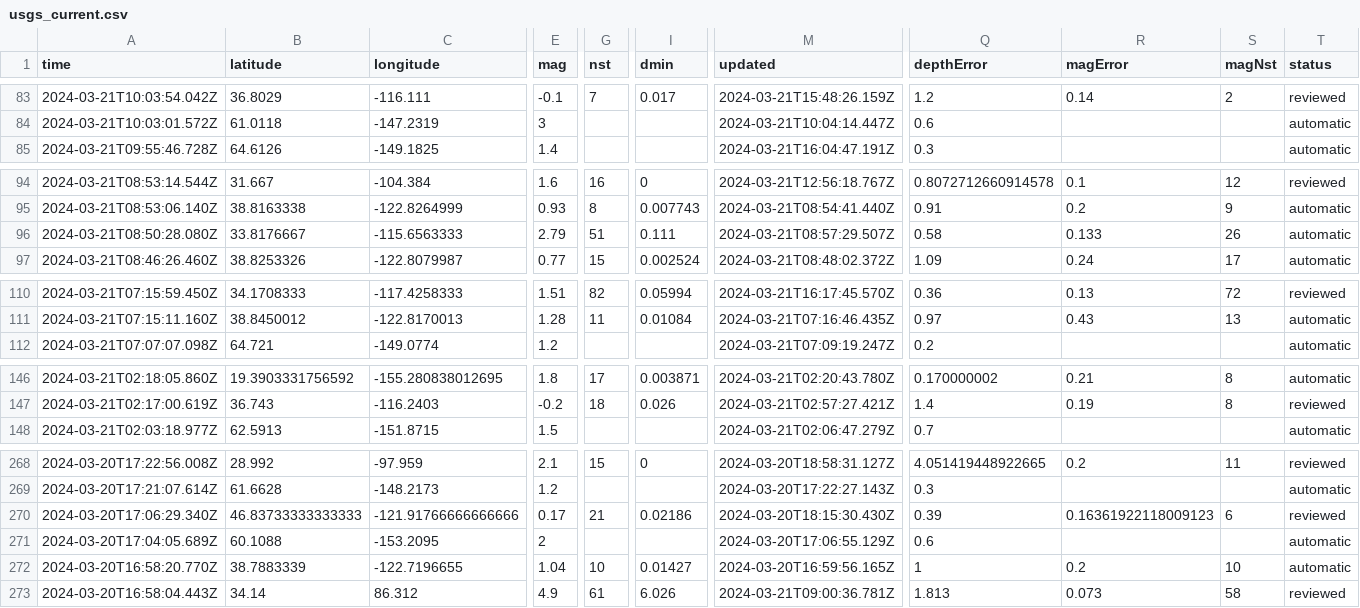
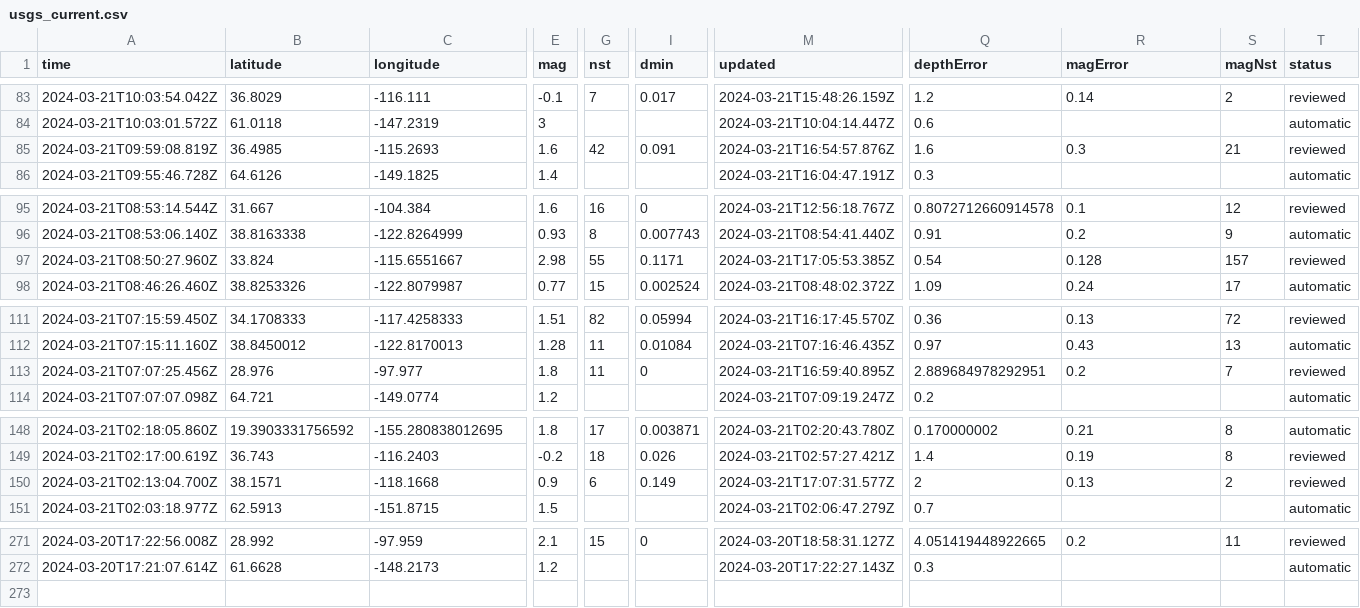
Before and after one commit to namakshenas/Github-Action-Data-Pipeline, a CSV file: usgs_current.csv, drawn as a sheet; only a part is shown, gaps mark what is left out; removed rows and columns are numbered as before the commit, all else as after; rows hold the shown columns only; the diff covers the shown part only; the diff names each change by its address in the sheet, - before the commit and + after, or states it on an @@ line.

Commit message:
Latest data: Thu Mar 21 17:09:57 UTC 2024

```diff
--- a/usgs_current.csv
+++ b/usgs_current.csv
+row 85: 2024-03-21T09:59:08.819Z | 36.4985 | -115.2693 | 1.6 | 42 | 0.091 | 2024-03-21T16:54:57.876Z | 1.6 | 0.3 | 21 | reviewed
-A97 (time): 2024-03-21T08:50:28.080Z
+A97 (time): 2024-03-21T08:50:27.960Z
-B97 (latitude): 33.8176667
+B97 (latitude): 33.824
-C97 (longitude): -115.6563333
+C97 (longitude): -115.6551667
-E97 (mag): 2.79
+E97 (mag): 2.98
-G97 (nst): 51
+G97 (nst): 55
-I97 (dmin): 0.111
+I97 (dmin): 0.1171
-M97 (updated): 2024-03-21T08:57:29.507Z
+M97 (updated): 2024-03-21T17:05:53.385Z
-Q97 (depthError): 0.58
+Q97 (depthError): 0.54
-R97 (magError): 0.133
+R97 (magError): 0.128
-S97 (magNst): 26
+S97 (magNst): 157
-T97 (status): automatic
+T97 (status): reviewed
+row 113: 2024-03-21T07:07:25.456Z | 28.976 | -97.977 | 1.8 | 11 | 0 | 2024-03-21T16:59:40.895Z | 2.889684978292951 | 0.2 | 7 | reviewed
+row 150: 2024-03-21T02:13:04.700Z | 38.1571 | -118.1668 | 0.9 | 6 | 0.149 | 2024-03-21T17:07:31.577Z | 2 | 0.13 | 2 | reviewed
-row 270: 2024-03-20T17:06:29.340Z | 46.83733333333333 | -121.91766666666666 | 0.17 | 21 | 0.02186 | 2024-03-20T18:15:30.430Z | 0.39 | 0.16361922118009123 | 6 | reviewed
-row 271: 2024-03-20T17:04:05.689Z | 60.1088 | -153.2095 | 2 |  |  | 2024-03-20T17:06:55.129Z | 0.6 |  |  | automatic
-row 272: 2024-03-20T16:58:20.770Z | 38.7883339 | -122.7196655 | 1.04 | 10 | 0.01427 | 2024-03-20T16:59:56.165Z | 1 | 0.2 | 10 | automatic
-row 273: 2024-03-20T16:58:04.443Z | 34.14 | 86.312 | 4.9 | 61 | 6.026 | 2024-03-21T09:00:36.781Z | 1.813 | 0.073 | 58 | reviewed
```
Also changed, not shown: 2 edited cells elsewhere in this file.
